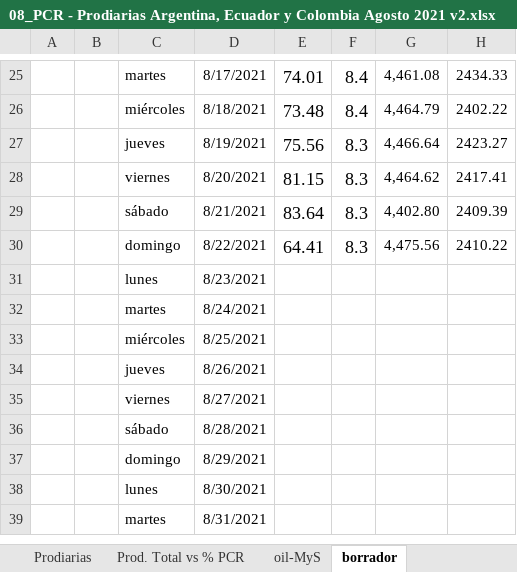
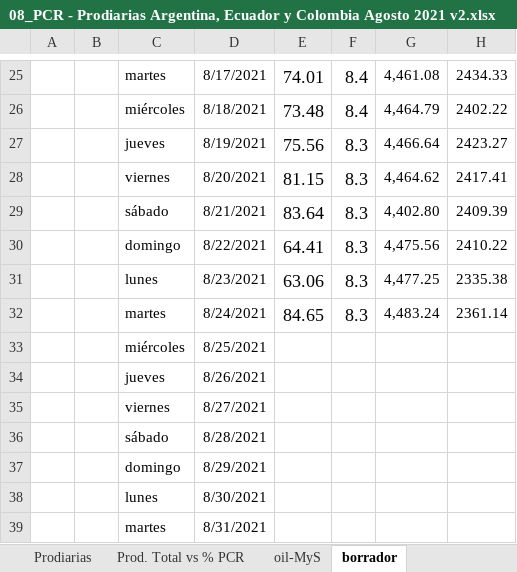
Before and after one commit to jlrp132/production_monitor, an Excel workbook: data/08_PCR - Prodiarias Argentina, Ecuador y Colombia Agosto 2021 v2.xlsx, sheet borrador, drawn as a sheet; only a part is shown, gaps mark what is left out; values as stored, in another font and other column widths than the file's, no borders; removed rows and columns are numbered as before the commit, all else as after; the diff names each change by its address in the sheet, - before the commit and + after, or states it on an @@ line.

```diff
--- a/data/08_PCR - Prodiarias Argentina, Ecuador y Colombia Agosto 2021 v2.xlsx (sheet borrador)
+++ b/data/08_PCR - Prodiarias Argentina, Ecuador y Colombia Agosto 2021 v2.xlsx (sheet borrador)
-row 31:  |  | lunes | 8/23/2021
-row 32:  |  | martes | 8/24/2021
+row 31:  |  | lunes | 8/23/2021 | 63.06 | 8.3 | 4,477.25 | 2335.38
+row 32:  |  | martes | 8/24/2021 | 84.65 | 8.3 | 4,483.24 | 2361.14
```
Also changed, not shown: sheet Prod. Total vs % PCR, sheet Prodiarias, charts or pictures.
